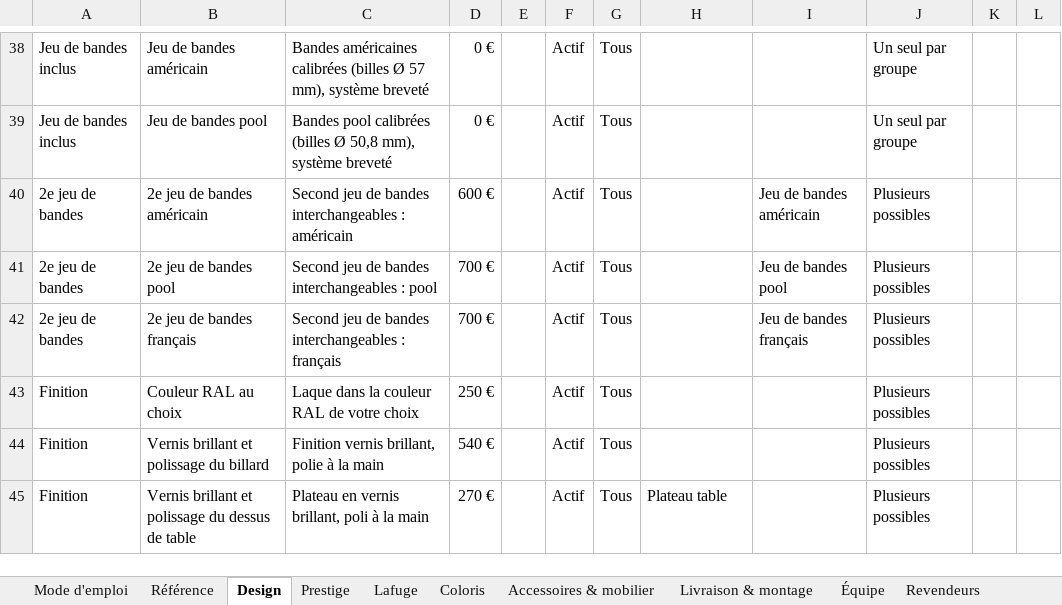
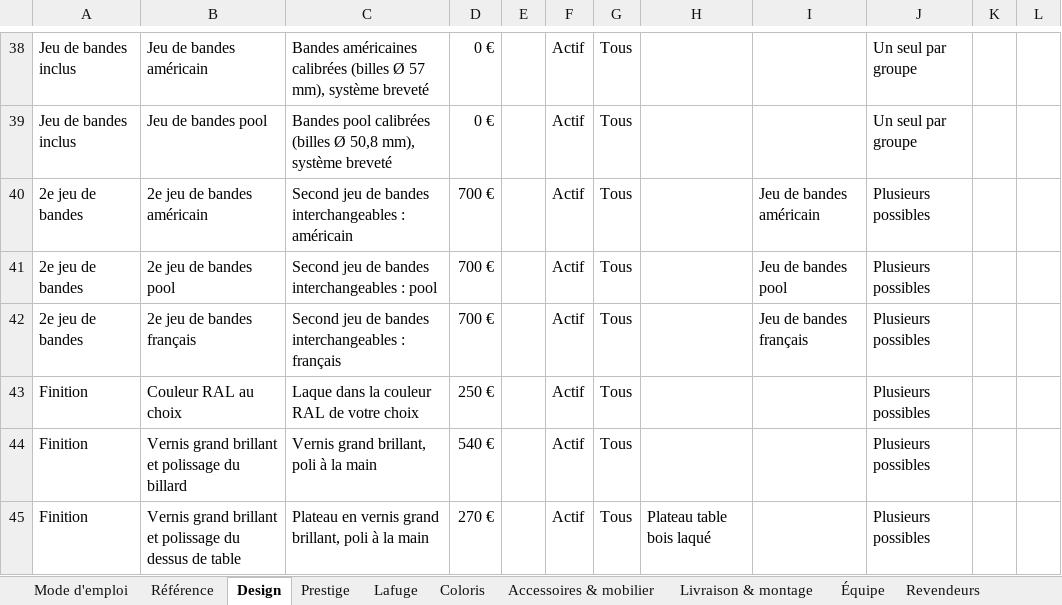
Before and after one commit to zavlamenace/Simulateur, an Excel workbook: devis/BdF - Tarifs et contenus.xlsx, sheet Design, drawn as a sheet; only a part is shown, gaps mark what is left out; values as stored, in another font and other column widths than the file's, no borders; conditional formats not drawn; the diff covers the shown part only; the diff names each change by its address in the sheet, - before the commit and + after, or states it on an @@ line.

```diff
--- a/devis/BdF - Tarifs et contenus.xlsx (sheet Design)
+++ b/devis/BdF - Tarifs et contenus.xlsx (sheet Design)
-D40: 600 €
+D40: 700 €
-B44: Vernis brillant et polissage du billard
+B44: Vernis grand brillant et polissage du billard
-C44: Finition vernis brillant, polie à la main
+C44: Vernis grand brillant, poli à la main
-B45: Vernis brillant et…
+B45: Vernis grand brillant et…
-C45: Plateau en vernis brillant, poli à la main
+C45: Plateau en vernis grand brillant, poli à la main
-H45: Plateau table
+H45: Plateau table bois laqué
```
Also changed, not shown: 4 added rows, 1 removed row, 25 edited cells and row numbers in column A elsewhere in this sheet, sheet Prestige, sheet Coloris, sheet Référence, sheet Accessoires & mobilier, 16 other files.
